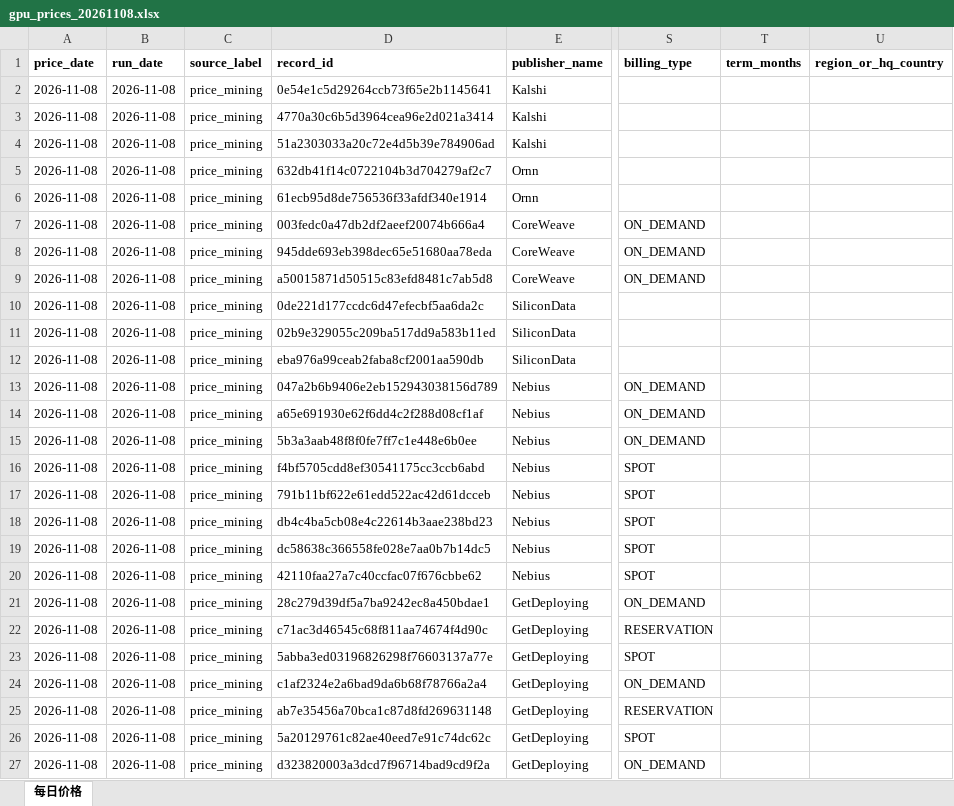
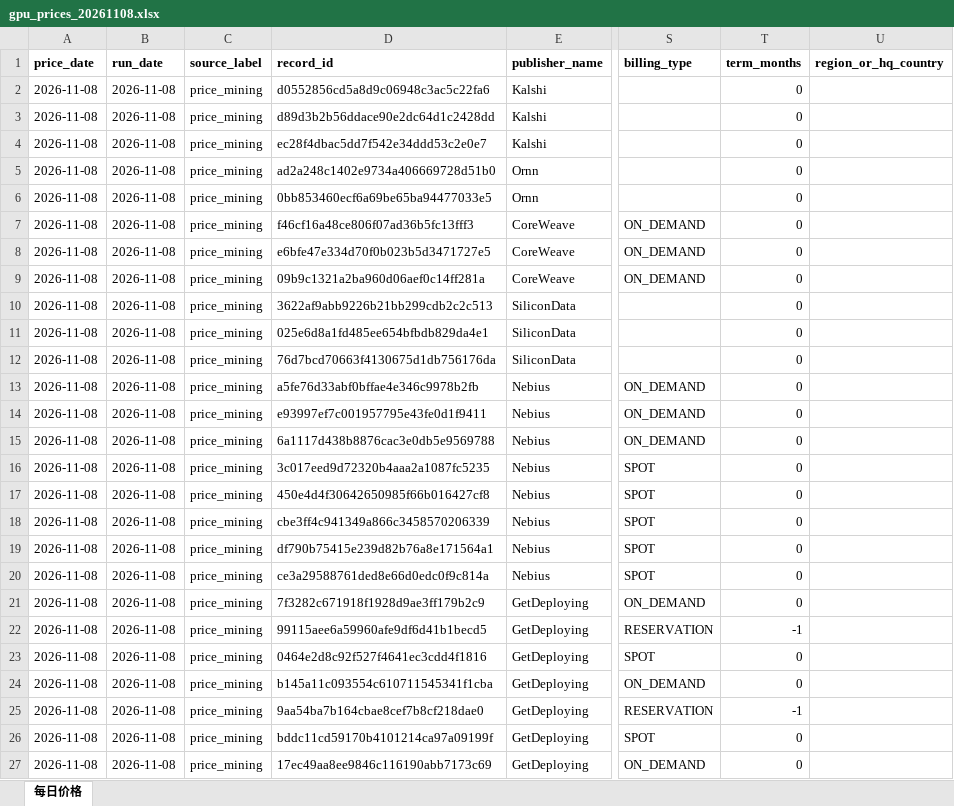
Before and after one commit to DanielWang2029/GPU-Price-Mining, an Excel workbook: output/gpu_prices_20261108.xlsx, sheet 每日价格, drawn as a sheet; only a part is shown, gaps mark what is left out; values as stored, in another font and other column widths than the file's, no borders; table styles not drawn; the diff covers the shown part only; the diff names each change by its address in the sheet, - before the commit and + after, or states it on an @@ line.

```diff
--- a/output/gpu_prices_20261108.xlsx (sheet 每日价格)
+++ b/output/gpu_prices_20261108.xlsx (sheet 每日价格)
-D2 (record_id): 0e54e1c5d29264ccb73f65e2b1145641
+D2 (record_id): d0552856cd5a8d9c06948c3ac5c22fa6
-T2:T21 (term_months): (empty)
+T2:T21 (term_months): 0
-D3 (record_id): 4770a30c6b5d3964cea96e2d021a3414
+D3 (record_id): d89d3b2b56ddace90e2dc64d1c2428dd
-D4 (record_id): 51a2303033a20c72e4d5b39e784906ad
+D4 (record_id): ec28f4dbac5dd7f542e34ddd53c2e0e7
-D5 (record_id): 632db41f14c0722104b3d704279af2c7
+D5 (record_id): ad2a248c1402e9734a406669728d51b0
-D6 (record_id): 61ecb95d8de756536f33afdf340e1914
+D6 (record_id): 0bb853460ecf6a69be65ba94477033e5
-D7 (record_id): 003fedc0a47db2df2aeef20074b666a4
+D7 (record_id): f46cf16a48ce806f07ad36b5fc13fff3
-D8 (record_id): 945dde693eb398dec65e51680aa78eda
+D8 (record_id): e6bfe47e334d70f0b023b5d3471727e5
-D9 (record_id): a50015871d50515c83efd8481c7ab5d8
+D9 (record_id): 09b9c1321a2ba960d06aef0c14ff281a
-D10 (record_id): 0de221d177ccdc6d47efecbf5aa6da2c
+D10 (record_id): 3622af9abb9226b21bb299cdb2c2c513
-D11 (record_id): 02b9e329055c209ba517dd9a583b11ed
+D11 (record_id): 025e6d8a1fd485ee654bfbdb829da4e1
-D12 (record_id): eba976a99ceab2faba8cf2001aa590db
+D12 (record_id): 76d7bcd70663f4130675d1db756176da
-D13 (record_id): 047a2b6b9406e2eb152943038156d789
+D13 (record_id): a5fe76d33abf0bffae4e346c9978b2fb
-D14 (record_id): a65e691930e62f6dd4c2f288d08cf1af
+D14 (record_id): e93997ef7c001957795e43fe0d1f9411
-D15 (record_id): 5b3a3aab48f8f0fe7ff7c1e448e6b0ee
+D15 (record_id): 6a1117d438b8876cac3e0db5e9569788
-D16 (record_id): f4bf5705cdd8ef30541175cc3ccb6abd
+D16 (record_id): 3c017eed9d72320b4aaa2a1087fc5235
-D17 (record_id): 791b11bf622e61edd522ac42d61dcceb
+D17 (record_id): 450e4d4f30642650985f66b016427cf8
-D18 (record_id): db4c4ba5cb08e4c22614b3aae238bd23
+D18 (record_id): cbe3ff4c941349a866c3458570206339
-D19 (record_id): dc58638c366558fe028e7aa0b7b14dc5
+D19 (record_id): df790b75415e239d82b76a8e171564a1
-D20 (record_id): 42110faa27a7c40ccfac07f676cbbe62
+D20 (record_id): ce3a29588761ded8e66d0edc0f9c814a
-D21 (record_id): 28c279d39df5a7ba9242ec8a450bdae1
+D21 (record_id): 7f3282c671918f1928d9ae3ff179b2c9
-D22 (record_id): c71ac3d46545c68f811aa74674f4d90c
+D22 (record_id): 99115aee6a59960afe9df6d41b1becd5
-T22 (term_months): (empty)
+T22 (term_months): -1
-D23 (record_id): 5abba3ed03196826298f76603137a77e
+D23 (record_id): 0464e2d8c92f527f4641ec3cdd4f1816
-T23:T24 (term_months): (empty)
+T23:T24 (term_months): 0
-D24 (record_id): c1af2324e2a6bad9da6b68f78766a2a4
+D24 (record_id): b145a11c093554c610711545341f1cba
-D25 (record_id): ab7e35456a70bca1c87d8fd269631148
+D25 (record_id): 9aa54ba7b164cbae8cef7b8cf218dae0
-T25 (term_months): (empty)
+T25 (term_months): -1
-D26 (record_id): 5a20129761c82ae40eed7e91c74dc62c
+D26 (record_id): bddc11cd59170b4101214ca97a09199f
-T26:T27 (term_months): (empty)
+T26:T27 (term_months): 0
-D27 (record_id): d323820003a3dcd7f96714bad9cd9f2a
+D27 (record_id): 17ec49aa8ee9846c116190abb7173c69
```
Also changed, not shown: 164 edited cells elsewhere in this sheet, output/gpu_prices_20261103.xlsx, 16 other files.
